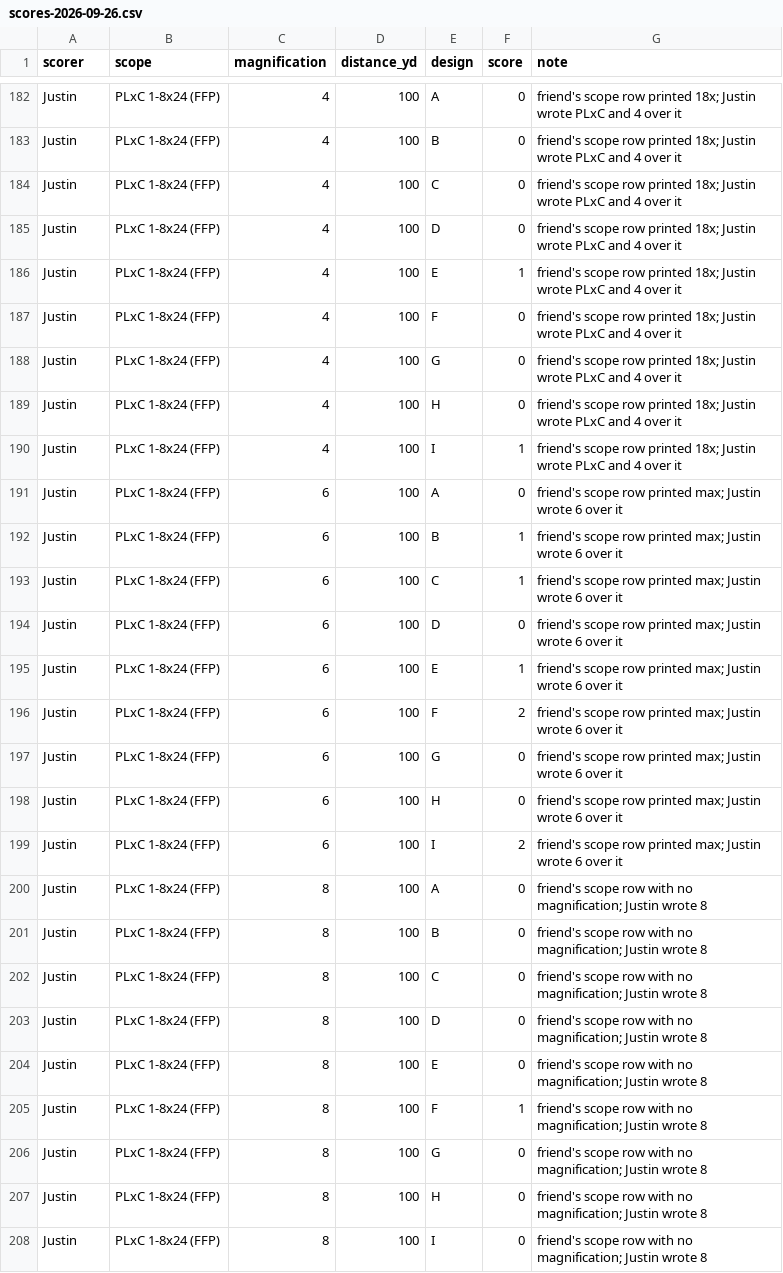
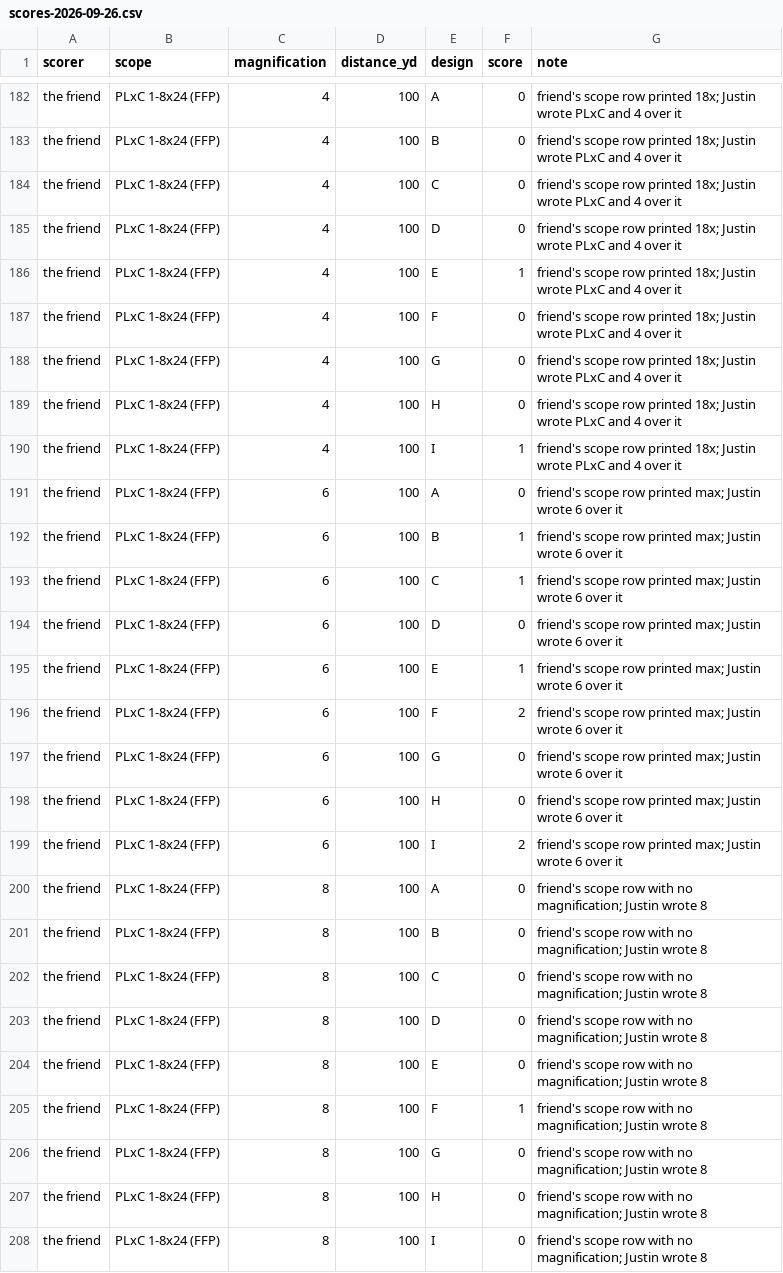
Before and after one commit to oRAirwolf/grouplab, a CSV file: website/research/can-you-see-the-bull/data/scores-2026-09-26.csv, drawn as a sheet; only a part is shown, gaps mark what is left out; the diff covers the shown part only; the diff names each change by its address in the sheet, - before the commit and + after, or states it on an @@ line.

```diff
--- a/website/research/can-you-see-the-bull/data/scores-2026-09-26.csv
+++ b/website/research/can-you-see-the-bull/data/scores-2026-09-26.csv
-A182:A208 (scorer): Justin
+A182:A208 (scorer): the friend
```
Also changed, not shown: 54 edited cells elsewhere in this file, 21 other files.
